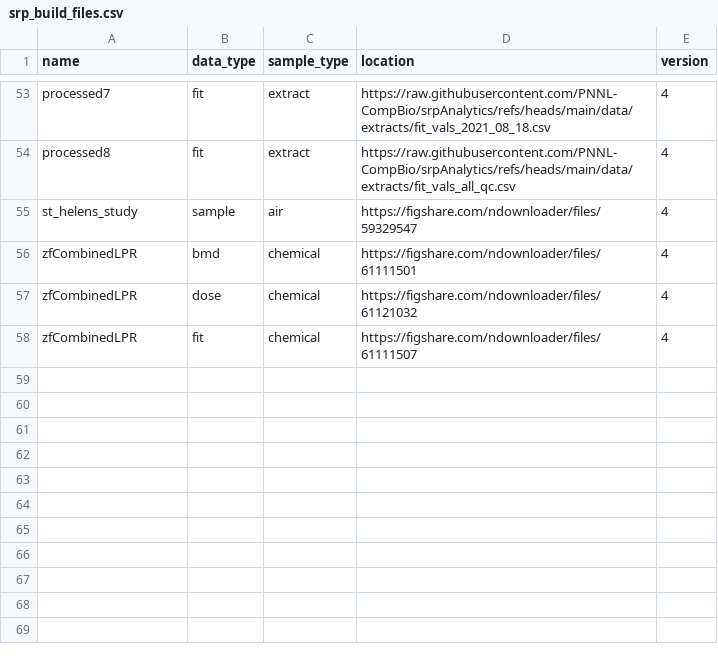
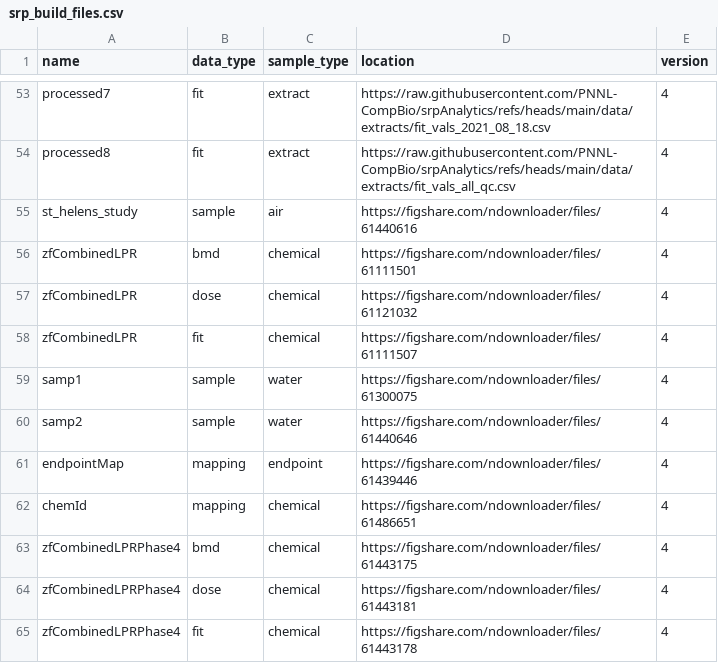
Before and after one commit to PNNL-CompBio/srpAnalytics, a CSV file: data/srp_build_files.csv, drawn as a sheet; only a part is shown, gaps mark what is left out.

Commit message:
feat: include new data build files. fixes #111, closes #119, closes #115

```diff
--- a/data/srp_build_files.csv
+++ b/data/srp_build_files.csv
@@ -54,3 +54,3 @@ processed7,fit,extract,https://raw.githubusercontent.com/PNNL-CompBio/srpAnalyti
 processed8,fit,extract,https://raw.githubusercontent.com/PNNL-CompBio/srpAnalytics/refs/heads/main/data/extracts/fit_vals_all_qc.csv,4
-st_helens_study,sample,air,https://figshare.com/ndownloader/files/59329547,4
+st_helens_study,sample,air,https://figshare.com/ndownloader/files/61440616,4
 zfCombinedLPR,bmd,chemical,https://figshare.com/ndownloader/files/61111501,4
@@ -58 +58,8 @@ zfCombinedLPR,dose,chemical,https://figshare.com/ndownloader/files/61121032,4
 zfCombinedLPR,fit,chemical,https://figshare.com/ndownloader/files/61111507,4
+samp1,sample,water,https://figshare.com/ndownloader/files/61300075,4
+samp2,sample,water,https://figshare.com/ndownloader/files/61440646,4
+endpointMap,mapping,endpoint,https://figshare.com/ndownloader/files/61439446,4
+chemId,mapping,chemical,https://figshare.com/ndownloader/files/61486651,4
+zfCombinedLPRPhase4,bmd,chemical,https://figshare.com/ndownloader/files/61443175,4
+zfCombinedLPRPhase4,dose,chemical,https://figshare.com/ndownloader/files/61443181,4
+zfCombinedLPRPhase4,fit,chemical,https://figshare.com/ndownloader/files/61443178,4
```
